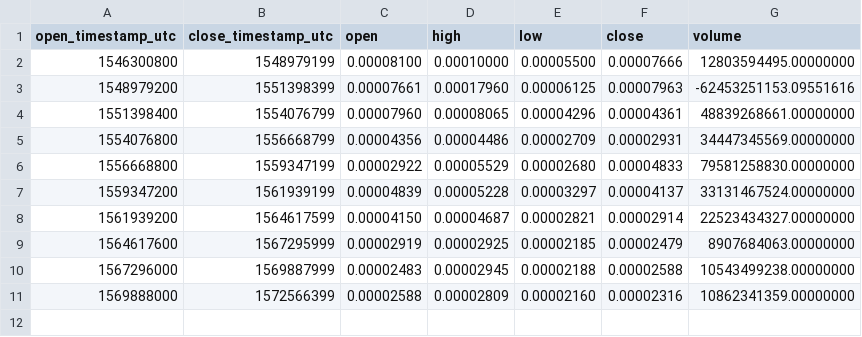
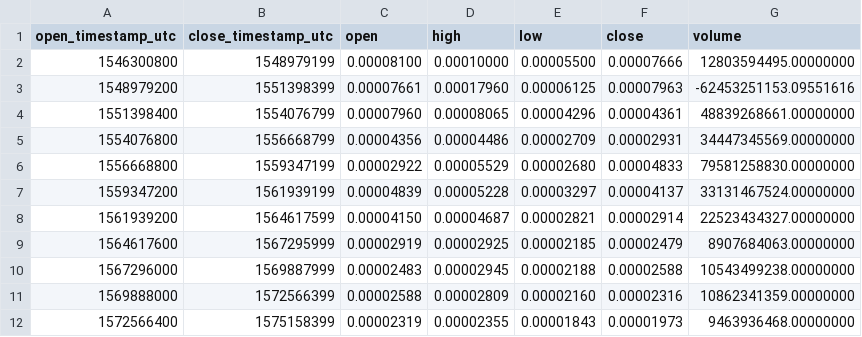
Before and after one commit to cryptobigbro/binance-BTTBNB, a CSV file: binance-BTTBNB-1M.csv, drawn as a sheet; the diff names each change by its address in the sheet, - before the commit and + after, or states it on an @@ line.

```diff
--- a/binance-BTTBNB-1M.csv
+++ b/binance-BTTBNB-1M.csv
+row 12: 1572566400 | 1575158399 | 0.00002319 | 0.00002355 | 0.00001843 | 0.00001973 | 9463936468.00000000
```
Also changed, not shown: binance-BTTBNB-1d.csv, binance-BTTBNB-1h.csv.
